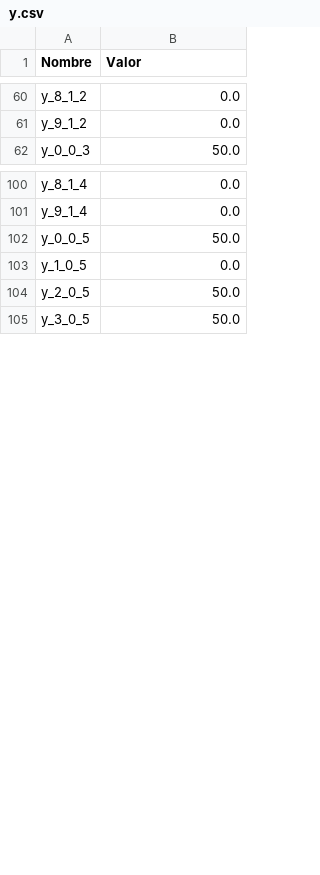
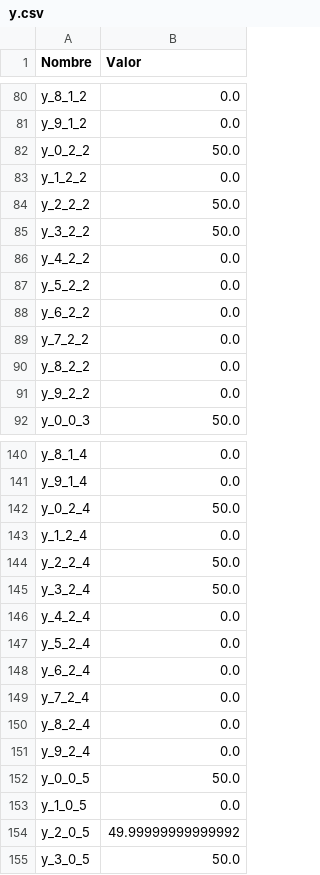
Before and after one commit to MaxiPis/ICS113_proyecto, a CSV file: resultados/y.csv, drawn as a sheet; only a part is shown, gaps mark what is left out; the diff covers the shown part only.

```diff
--- a/resultados/y.csv
+++ b/resultados/y.csv
@@ -61,2 +81,12 @@ y_8_1_2,0.0
 y_9_1_2,0.0
+y_0_2_2,50.0
+y_1_2_2,0.0
+y_2_2_2,50.0
+y_3_2_2,50.0
+y_4_2_2,0.0
+y_5_2_2,0.0
+y_6_2_2,0.0
+y_7_2_2,0.0
+y_8_2_2,0.0
+y_9_2_2,0.0
 y_0_0_3,50.0
@@ -101,5 +141,15 @@ y_8_1_4,0.0
 y_9_1_4,0.0
+y_0_2_4,50.0
+y_1_2_4,0.0
+y_2_2_4,50.0
+y_3_2_4,50.0
+y_4_2_4,0.0
+y_5_2_4,0.0
+y_6_2_4,0.0
+y_7_2_4,0.0
+y_8_2_4,0.0
+y_9_2_4,0.0
 y_0_0_5,50.0
 y_1_0_5,0.0
-y_2_0_5,50.0
+y_2_0_5,49.99999999999992
 y_3_0_5,50.0
```
Also changed, not shown: 40 added rows and 4 edited cells elsewhere in this file, resultados/l.csv, resultados/q.csv, 55 other files.
